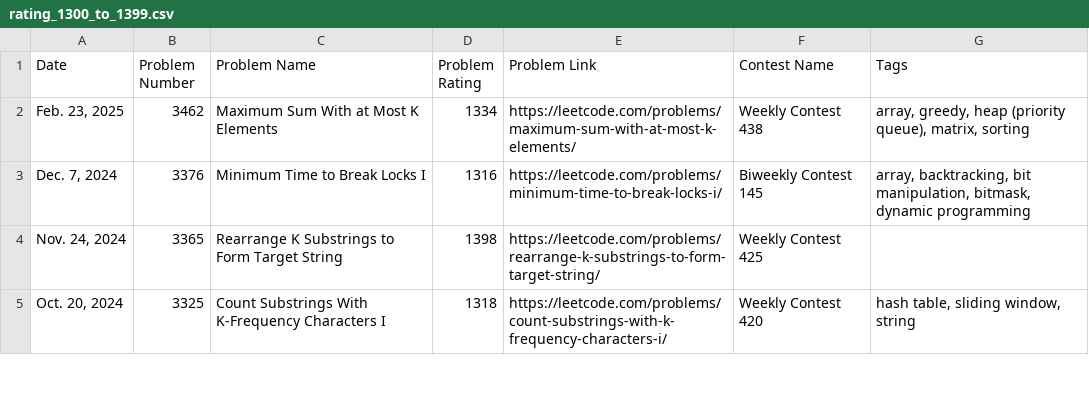
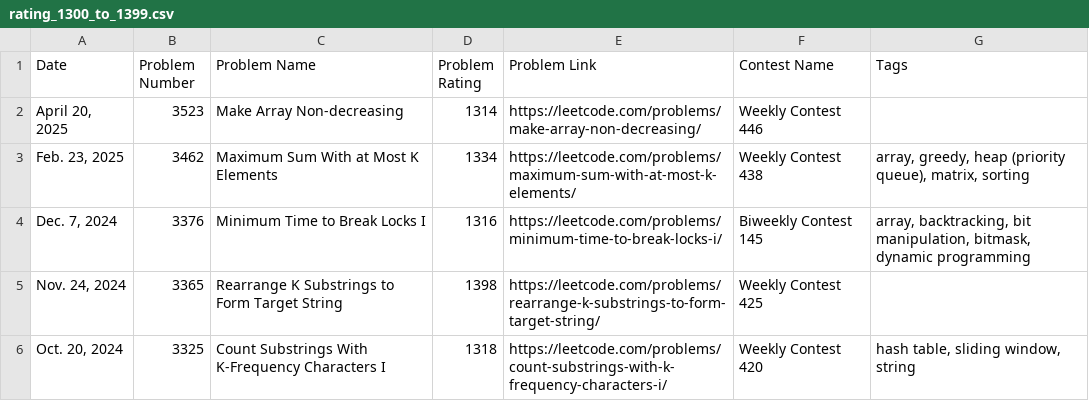
Before and after one commit to nilesyadv/Leetcode-Ladder, a CSV file: rating_groups/rating_1300_to_1399.csv, drawn as a sheet; only a part is shown; the diff names each change by its address in the sheet, - before the commit and + after, or states it on an @@ line.

```diff
--- a/rating_groups/rating_1300_to_1399.csv
+++ b/rating_groups/rating_1300_to_1399.csv
+row 2: April 20, 2025 | 3523 | Make Array Non-decreasing | 1314 | https://leetcode.com/problems/make-array-non-decreasing/ | Weekly Contest 446
```
Also changed, not shown: leetcode_contest_problems.csv, rating_groups/rating_1900_to_1999.csv, 4 other files.
